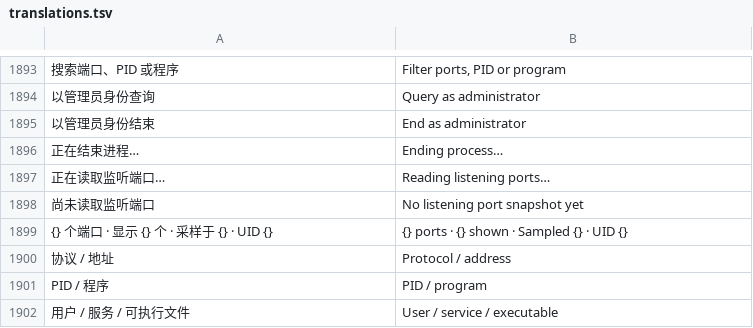
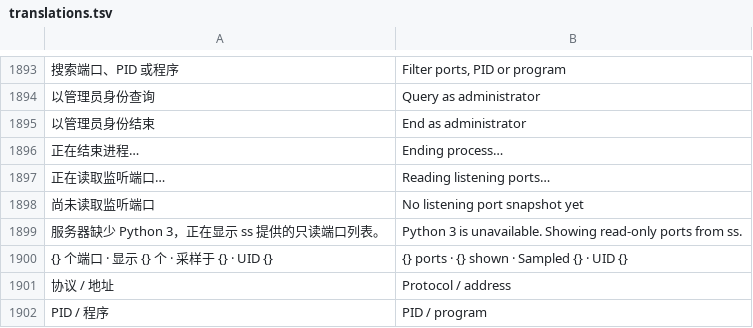
Before and after one commit to alan0x/arcnix, a TSV file: crates/arcnix/assets/translations.tsv, drawn as a sheet; only a part is shown, gaps mark what is left out; the shorter side is filled out with more unchanged rows; the diff names each change by its address in the sheet, - before the commit and + after, or states it on an @@ line.

Commit message:
Keep listening ports visible with incomplete process metadata

```diff
--- a/crates/arcnix/assets/translations.tsv
+++ b/crates/arcnix/assets/translations.tsv
+row 1899: 服务器缺少 Python 3，正在显示 ss 提供的只读端口列表。 | Python 3 is unavailable. Showing read-only ports from ss.
```
Also changed, not shown: 5 other files.
